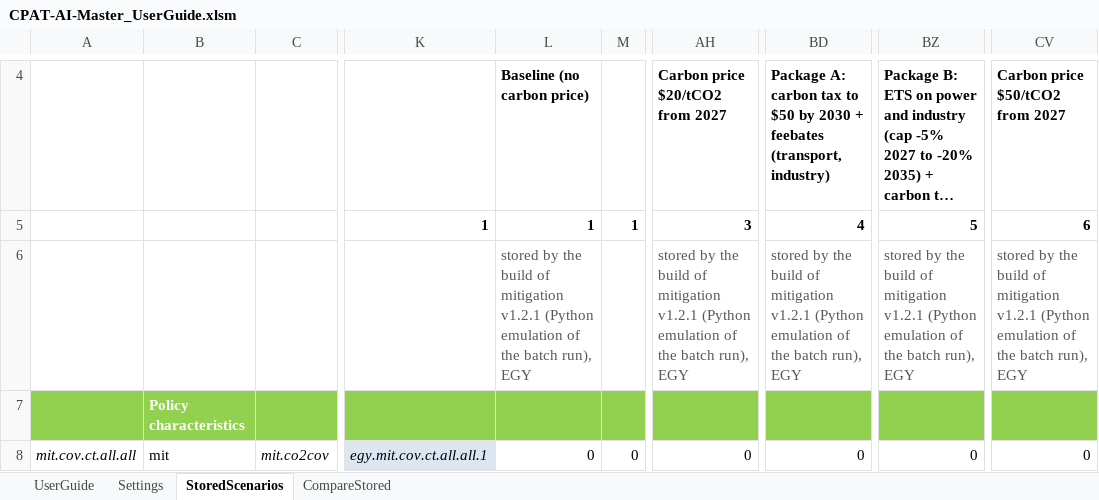
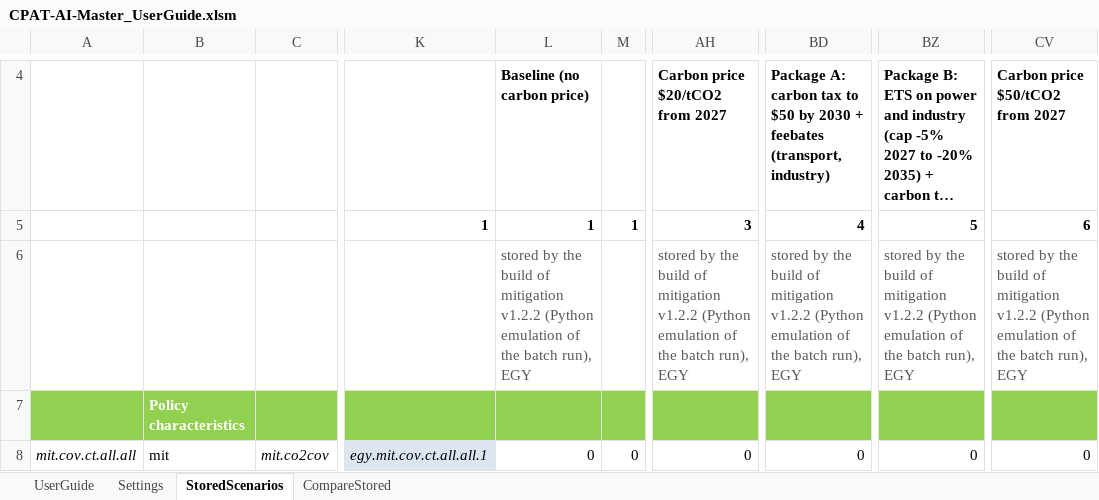
Before and after one commit to cpmodelai/cpat_ai, an Excel workbook: excel_ai/active_workbooks/CPAT-AI-Master_UserGuide.xlsm, sheet StoredScenarios, drawn as a sheet; only a part is shown, gaps mark what is left out; long unchanged cells end in …; values as stored, in another font and other column widths than the file's, no borders; the diff names each change by its address in the sheet, - before the commit and + after, or states it on an @@ line.

```diff
--- a/excel_ai/active_workbooks/CPAT-AI-Master_UserGuide.xlsm (sheet StoredScenarios)
+++ b/excel_ai/active_workbooks/CPAT-AI-Master_UserGuide.xlsm (sheet StoredScenarios)
-L6: …of mitigation v1.2.1 (Python emulation…
+L6: …of mitigation v1.2.2 (Python emulation…
-AH6: …of mitigation v1.2.1 (Python emulation…
+AH6: …of mitigation v1.2.2 (Python emulation…
-BD6: …of mitigation v1.2.1 (Python emulation…
+BD6: …of mitigation v1.2.2 (Python emulation…
-BZ6: …of mitigation v1.2.1 (Python emulation…
+BZ6: …of mitigation v1.2.2 (Python emulation…
-CV6: …of mitigation v1.2.1 (Python emulation…
+CV6: …of mitigation v1.2.2 (Python emulation…
```
Also changed, not shown: sheet UserGuide, 41 other files.
